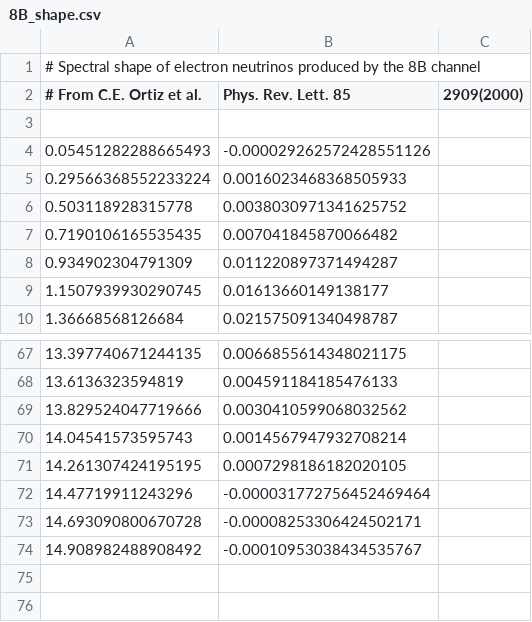
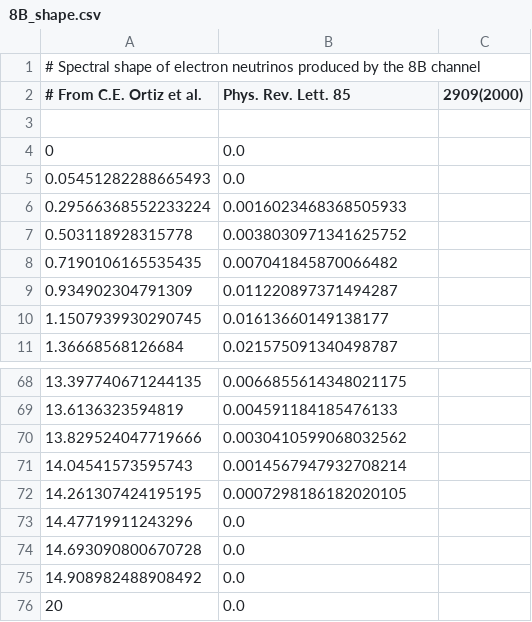
Before and after one commit to michelelucente/PEANUTS, a CSV file: Data/8B_shape.csv, drawn as a sheet; only a part is shown, gaps mark what is left out.

```diff
--- a/Data/8B_shape.csv
+++ b/Data/8B_shape.csv
@@ -3,3 +3,4 @@
 
-0.05451282288665493, -0.000029262572428551126
+0, 0.0
+0.05451282288665493, 0.0
 0.29566368552233224, 0.0016023468368505933
@@ -71,4 +72,5 @@
 14.261307424195195, 0.0007298186182020105
-14.47719911243296, -0.000031772756452469464
-14.693090800670728, -0.00008253306424502171
-14.908982488908492, -0.00010953038434535767
+14.47719911243296, 0.0
+14.693090800670728, 0.0
+14.908982488908492, 0.0
+20, 0.0
```
Also changed, not shown: 10 other files.
